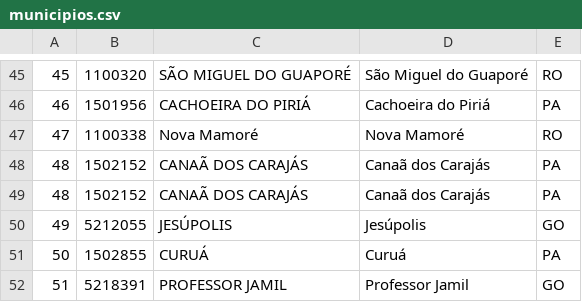
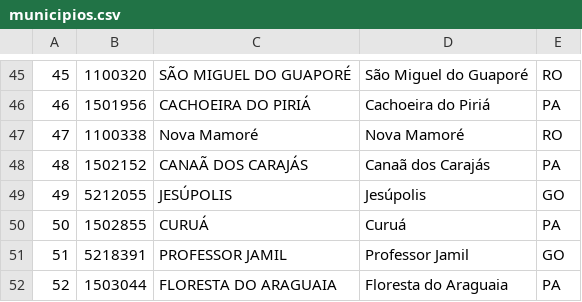
Before and after one commit to giovanebonifacio/prefeiturasComPortalCidadesGovBr, a CSV file: municipios.csv, drawn as a sheet; only a part is shown, gaps mark what is left out; the shorter side is filled out with more unchanged rows.

```diff
--- a/municipios.csv
+++ b/municipios.csv
@@ -48,3 +48,2 @@
 48;1502152;CANAÃ DOS CARAJÁS;Canaã dos Carajás;PA
-48;1502152;CANAÃ DOS CARAJÁS;Canaã dos Carajás;PA
 49;5212055;JESÚPOLIS;Jesúpolis;GO
```
Also changed, not shown: municipiosCompleta.csv, 12 other files.
